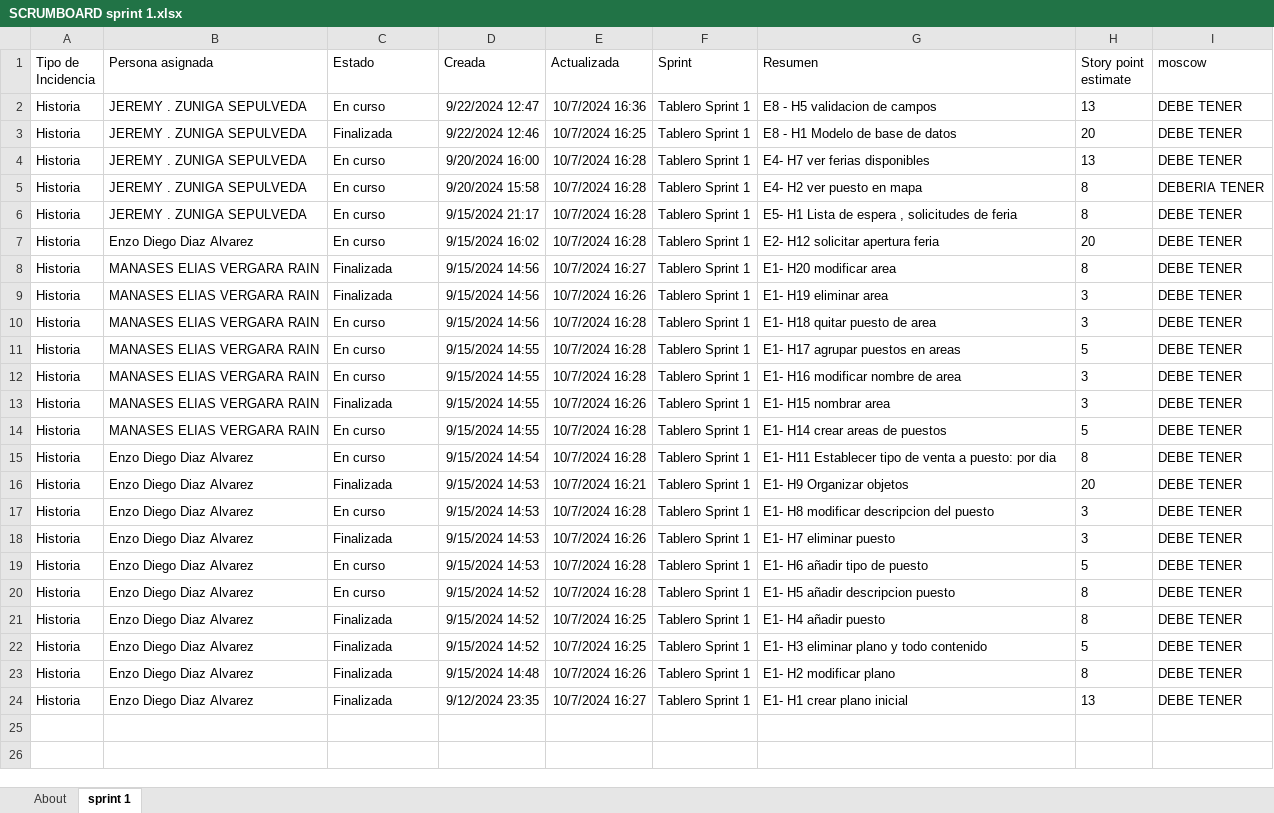
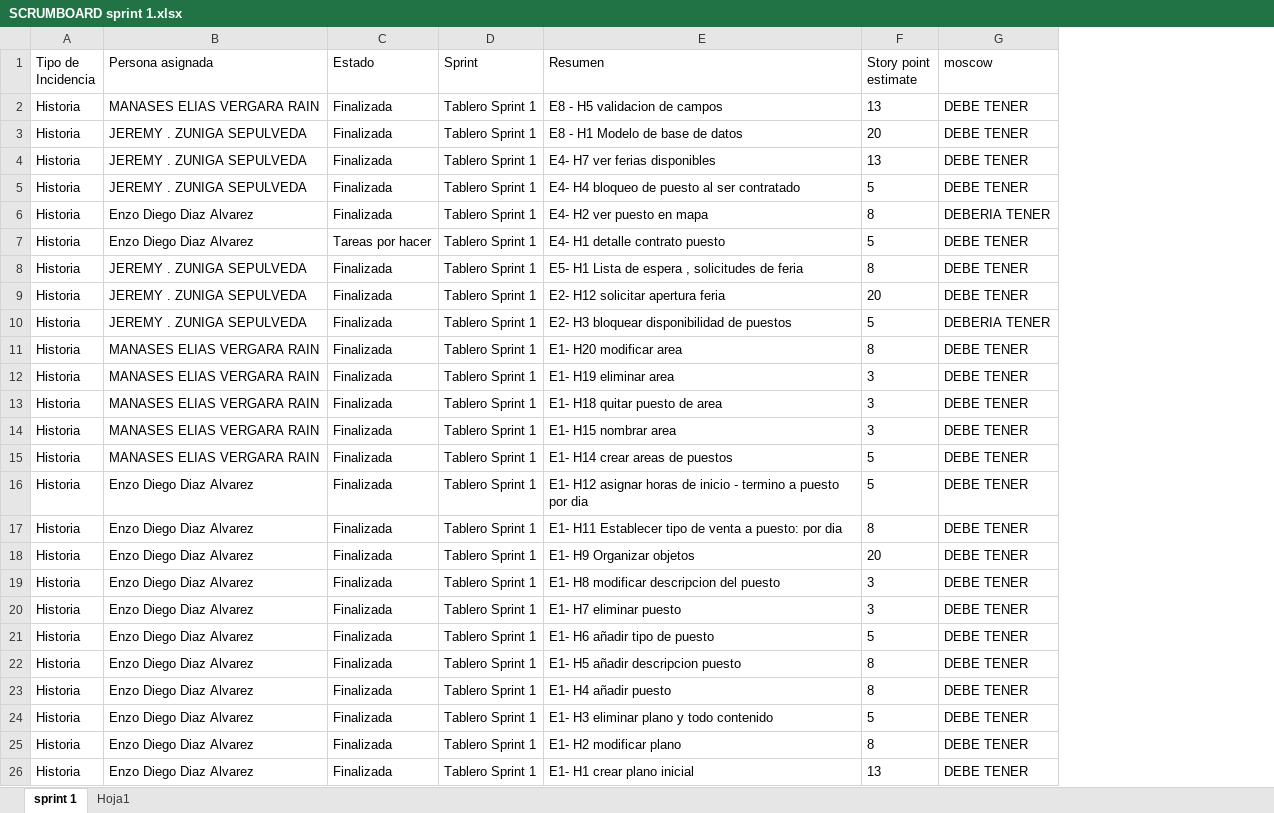
Before and after one commit to enzo13578/Capstone-005D-Grupo-5, an Excel workbook: Fase 2/Evidencias Proyecto/spritns/sprint 1/SCRUMBOARD sprint 1.xlsx, sheet sprint 1, drawn as a sheet; values as stored, in another font and other column widths than the file's, no borders; removed rows and columns are numbered as before the commit, all else as after; the diff names each change by its address in the sheet, - before the commit and + after, or states it on an @@ line.

```diff
--- a/Fase 2/Evidencias Proyecto/spritns/sprint 1/SCRUMBOARD sprint 1.xlsx (sheet sprint 1)
+++ b/Fase 2/Evidencias Proyecto/spritns/sprint 1/SCRUMBOARD sprint 1.xlsx (sheet sprint 1)
-sheet tab: About
+sheet tab: Hoja1
-column D (Creada), rows 2-10: 9/22/2024 12:47 | 9/22/2024 12:46 | 9/20/2024 16:00 | 9/20/2024 15:58 | 9/15/2024 21:17 | 9/15/2024 16:02 | 9/15/2024 14:56 | 9/15/2024 14:56 | 9/15/2024 14:56; rows 13-24: 9/15/2024 14:55 | 9/15/2024 14:55 | 9/15/2024 14:54 | 9/15/2024 14:53 | 9/15/2024 14:53 | 9/15/2024 14:53 | 9/15/2024 14:53 | 9/15/2024 14:52 | 9/15/2024 14:52 | 9/15/2024 14:52 | 9/15/2024 14:48 | 9/12/2024 23:35
-column E (Actualizada), rows 2-10: 10/7/2024 16:36 | 10/7/2024 16:25 | 10/7/2024 16:28 | 10/7/2024 16:28 | 10/7/2024 16:28 | 10/7/2024 16:28 | 10/7/2024 16:27 | 10/7/2024 16:26 | 10/7/2024 16:28; rows 13-24: 10/7/2024 16:26 | 10/7/2024 16:28 | 10/7/2024 16:28 | 10/7/2024 16:21 | 10/7/2024 16:28 | 10/7/2024 16:26 | 10/7/2024 16:28 | 10/7/2024 16:28 | 10/7/2024 16:25 | 10/7/2024 16:25 | 10/7/2024 16:26 | 10/7/2024 16:27
-B2 (Persona asignada): JEREMY . ZUNIGA SEPULVEDA
+B2 (Persona asignada): MANASES ELIAS VERGARA RAIN
-C2 (Estado): En curso
+C2 (Estado): Finalizada
-C4 (Estado): En curso
+C4 (Estado): Finalizada
+row 5: Historia | JEREMY . ZUNIGA SEPULVEDA | Finalizada | Tablero Sprint 1 | E4- H4 bloqueo de puesto al ser contratado | 5 | DEBE TENER
-B6 (Persona asignada): JEREMY . ZUNIGA SEPULVEDA
+B6 (Persona asignada): Enzo Diego Diaz Alvarez
-C6 (Estado): En curso
+C6 (Estado): Finalizada
+row 7: Historia | Enzo Diego Diaz Alvarez | Tareas por hacer | Tablero Sprint 1 | E4- H1 detalle contrato puesto | 5 | DEBE TENER
-C8:C9 (Estado): En curso
+C8:C9 (Estado): Finalizada
-B9 (Persona asignada): Enzo Diego Diaz Alvarez
+B9 (Persona asignada): JEREMY . ZUNIGA SEPULVEDA
+row 10: Historia | JEREMY . ZUNIGA SEPULVEDA | Finalizada | Tablero Sprint 1 | E2- H3 bloquear disponibilidad de puestos | 5 | DEBERIA TENER
-C13 (Estado): En curso
+C13 (Estado): Finalizada
-row 11: Historia | MANASES ELIAS VERGARA RAIN | En curso | 9/15/2024 14:55 | 10/7/2024 16:28 | Tablero Sprint 1 | E1- H17 agrupar puestos en areas | 5 | DEBE TENER
-row 12: Historia | MANASES ELIAS VERGARA RAIN | En curso | 9/15/2024 14:55 | 10/7/2024 16:28 | Tablero Sprint 1 | E1- H16 modificar nombre de area | 3 | DEBE TENER
-C15 (Estado): En curso
+C15 (Estado): Finalizada
+row 16: Historia | Enzo Diego Diaz Alvarez | Finalizada | Tablero Sprint 1 | E1- H12 asignar horas de inicio - termino a puesto por dia | 5 | DEBE TENER
-C17 (Estado): En curso
+C17 (Estado): Finalizada
-C19 (Estado): En curso
+C19 (Estado): Finalizada
-C21:C22 (Estado): En curso
+C21:C22 (Estado): Finalizada
```
Also changed, not shown: charts or pictures, Fase 2/Evidencias Proyecto/spritns/sprint 2/SCRUMBOARD sprint 2.xlsx, 29 other files.
